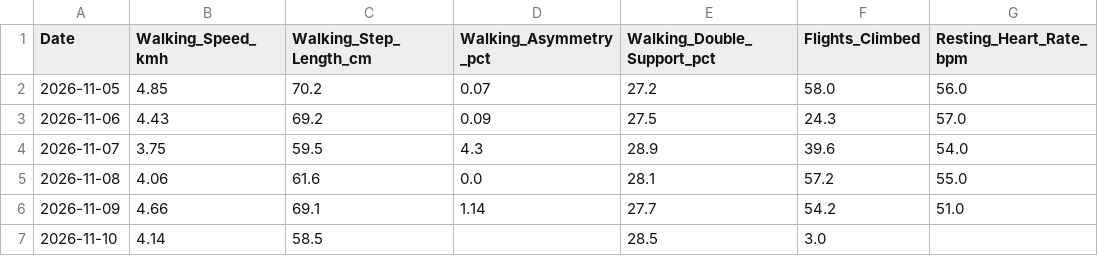
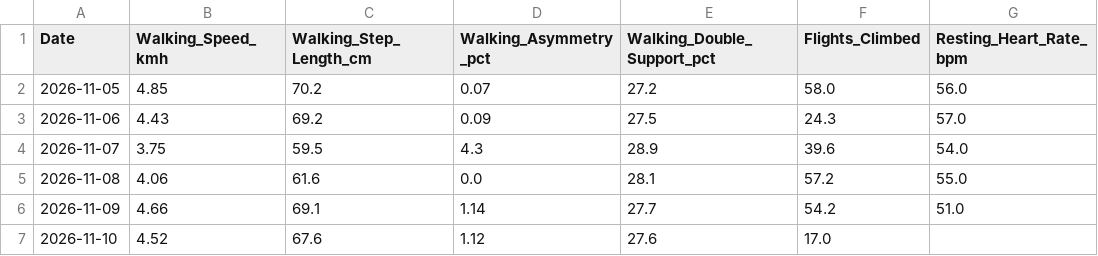
Before and after one commit to ayrtonxandre/agy, a CSV file: athx/apple_mobility_biomechanics.csv, drawn as a sheet.

Commit message:
chore(data): apple health webhook sync [2026-11-10 23:41]

```diff
--- a/athx/apple_mobility_biomechanics.csv
+++ b/athx/apple_mobility_biomechanics.csv
@@ -6,2 +6,2 @@ Date,Walking_Speed_kmh,Walking_Step_Length_cm,Walking_Asymmetry_pct,Walking_Doub
 2026-11-09,4.66,69.1,1.14,27.7,54.2,51.0
-2026-11-10,4.14,58.5,,28.5,3.0,
+2026-11-10,4.52,67.6,1.12,27.6,17.0,
```
Also changed, not shown: athx/apple_daily_activity.csv.
